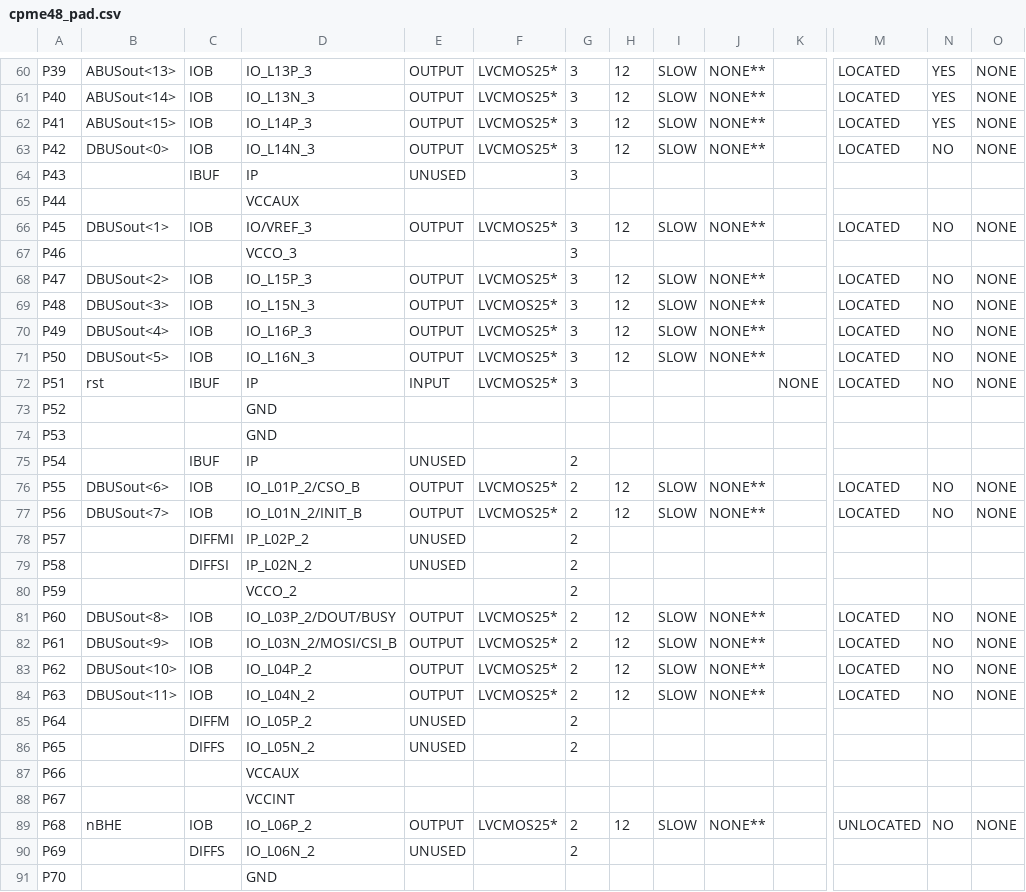
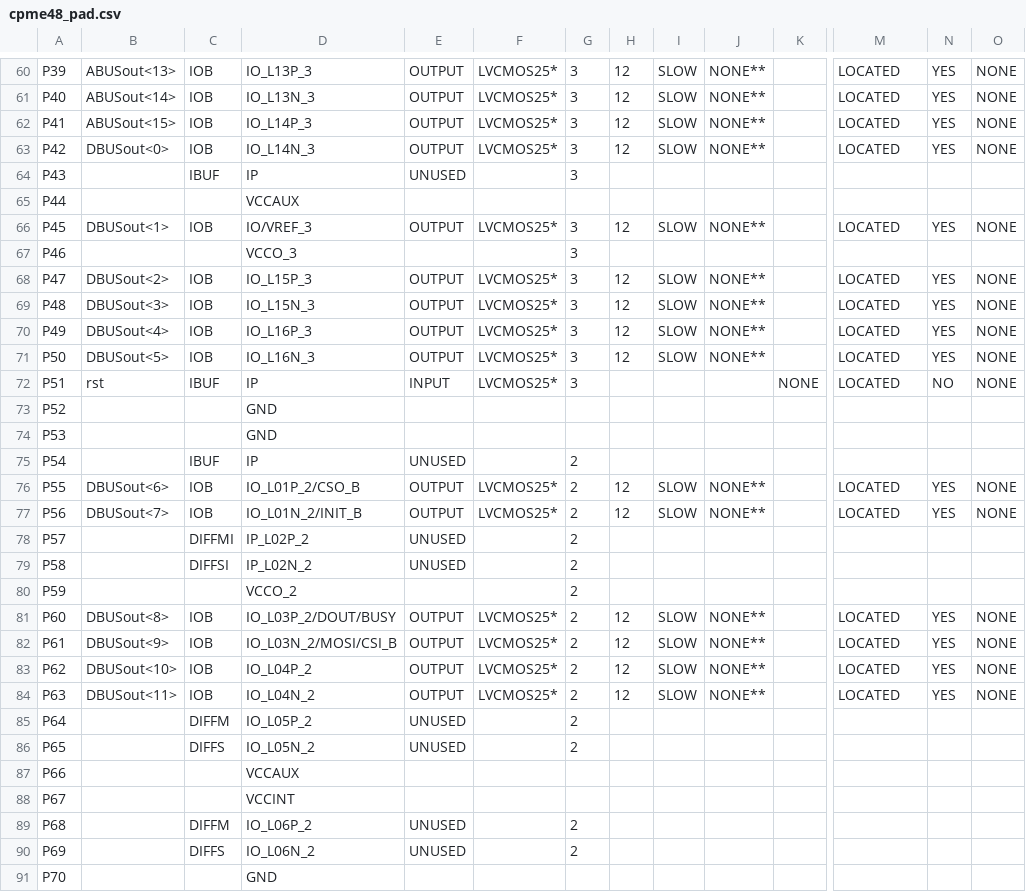
Before and after one commit to DeathKing/CPME48, a CSV file: CPME48/cpme48_pad.csv, drawn as a sheet; only a part is shown, gaps mark what is left out; the diff covers the shown part only; the diff names each change by its address in the sheet, - before the commit and + after, or states it on an @@ line.

```diff
--- a/CPME48/cpme48_pad.csv
+++ b/CPME48/cpme48_pad.csv
-N63: NO
+N63: YES
-N66: NO
+N66: YES
-N68:N71: NO
+N68:N71: YES
-N76:N77: NO
+N76:N77: YES
-N81:N84: NO
+N81:N84: YES
-B89: nBHE
+B89: (empty)
-C89: IOB
+C89: DIFFM
-E89: OUTPUT
+E89: UNUSED
-F89: LVCMOS25*
+F89: (empty)
-H89: 12
+H89: (empty)
-I89: SLOW
+I89: (empty)
-J89: NONE**
+J89: (empty)
-M89: UNLOCATED
+M89: (empty)
-N89: NO
+N89: (empty)
-O89: NONE
+O89: (empty)
```
Also changed, not shown: 103 edited cells elsewhere in this file, 42 other files.
